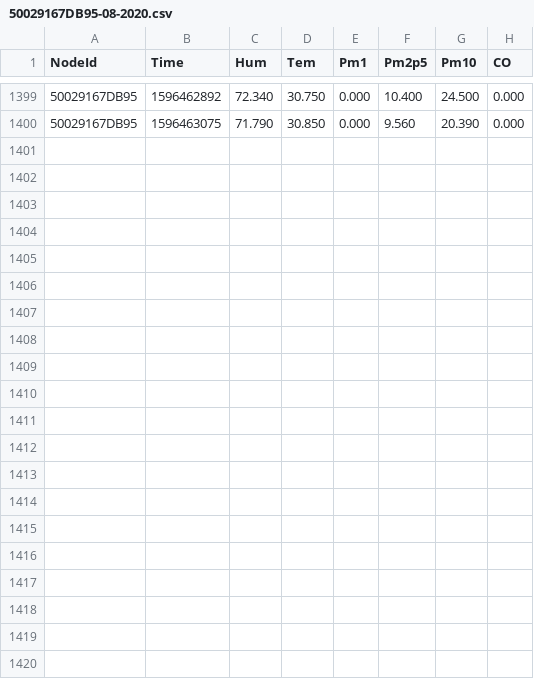
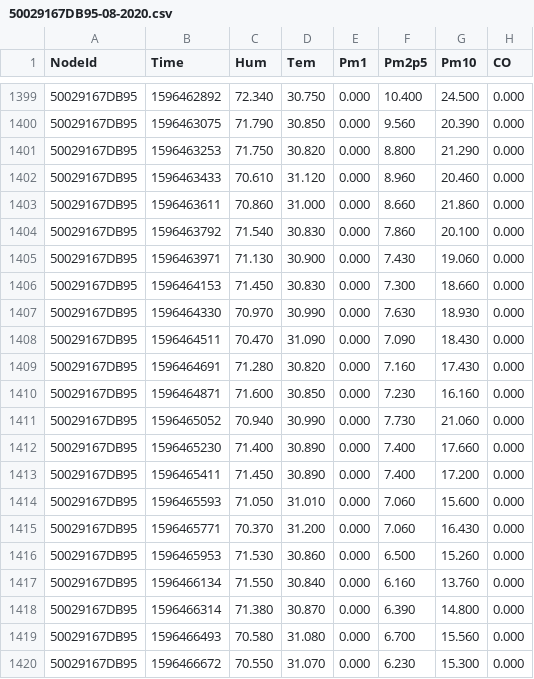
Before and after one commit to clonemasterUwU/airsense_data_raw, a CSV file: 50029167DB95-08-2020.csv, drawn as a sheet; only a part is shown, gaps mark what is left out; the diff names each change by its address in the sheet, - before the commit and + after, or states it on an @@ line.

```diff
--- a/50029167DB95-08-2020.csv
+++ b/50029167DB95-08-2020.csv
+row 1401: 50029167DB95 | 1596463253 | 71.750 | 30.820 | 0.000 | 8.800 | 21.290 | 0.000
+row 1402: 50029167DB95 | 1596463433 | 70.610 | 31.120 | 0.000 | 8.960 | 20.460 | 0.000
+row 1403: 50029167DB95 | 1596463611 | 70.860 | 31.000 | 0.000 | 8.660 | 21.860 | 0.000
+row 1404: 50029167DB95 | 1596463792 | 71.540 | 30.830 | 0.000 | 7.860 | 20.100 | 0.000
+row 1405: 50029167DB95 | 1596463971 | 71.130 | 30.900 | 0.000 | 7.430 | 19.060 | 0.000
+row 1406: 50029167DB95 | 1596464153 | 71.450 | 30.830 | 0.000 | 7.300 | 18.660 | 0.000
+row 1407: 50029167DB95 | 1596464330 | 70.970 | 30.990 | 0.000 | 7.630 | 18.930 | 0.000
+row 1408: 50029167DB95 | 1596464511 | 70.470 | 31.090 | 0.000 | 7.090 | 18.430 | 0.000
+row 1409: 50029167DB95 | 1596464691 | 71.280 | 30.820 | 0.000 | 7.160 | 17.430 | 0.000
+row 1410: 50029167DB95 | 1596464871 | 71.600 | 30.850 | 0.000 | 7.230 | 16.160 | 0.000
+row 1411: 50029167DB95 | 1596465052 | 70.940 | 30.990 | 0.000 | 7.730 | 21.060 | 0.000
+row 1412: 50029167DB95 | 1596465230 | 71.400 | 30.890 | 0.000 | 7.400 | 17.660 | 0.000
+row 1413: 50029167DB95 | 1596465411 | 71.450 | 30.890 | 0.000 | 7.400 | 17.200 | 0.000
+row 1414: 50029167DB95 | 1596465593 | 71.050 | 31.010 | 0.000 | 7.060 | 15.600 | 0.000
+row 1415: 50029167DB95 | 1596465771 | 70.370 | 31.200 | 0.000 | 7.060 | 16.430 | 0.000
+row 1416: 50029167DB95 | 1596465953 | 71.530 | 30.860 | 0.000 | 6.500 | 15.260 | 0.000
+row 1417: 50029167DB95 | 1596466134 | 71.550 | 30.840 | 0.000 | 6.160 | 13.760 | 0.000
+row 1418: 50029167DB95 | 1596466314 | 71.380 | 30.870 | 0.000 | 6.390 | 14.800 | 0.000
+row 1419: 50029167DB95 | 1596466493 | 70.580 | 31.080 | 0.000 | 6.700 | 15.560 | 0.000
+row 1420: 50029167DB95 | 1596466672 | 70.550 | 31.070 | 0.000 | 6.230 | 15.300 | 0.000
```
Also changed, not shown: 50029167E731-08-2020.csv, 50029167E8F2-08-2020.csv, 7 other files.
